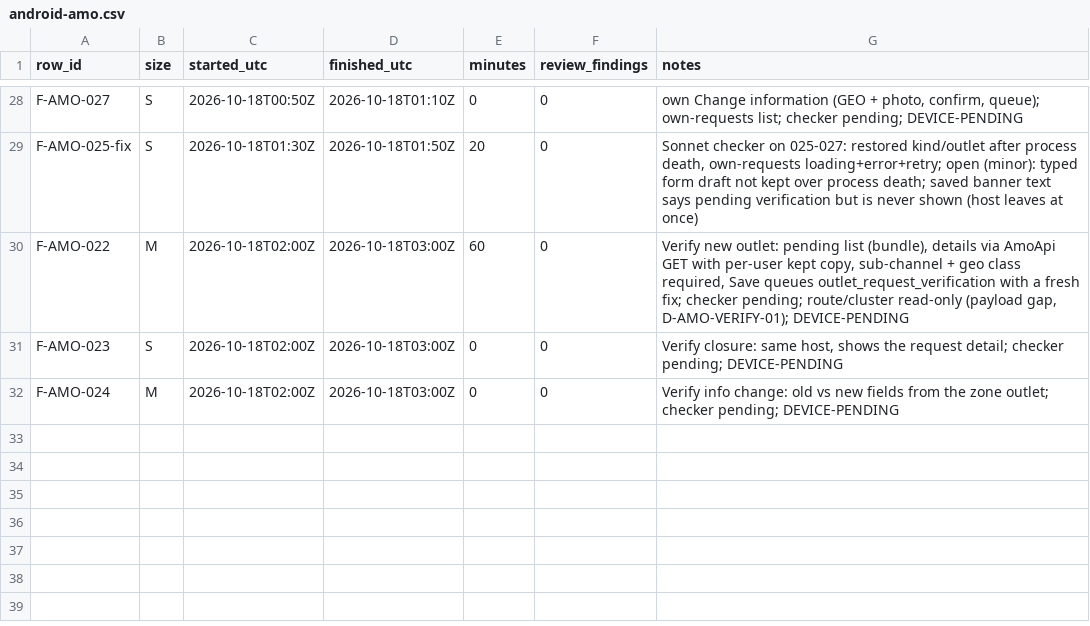
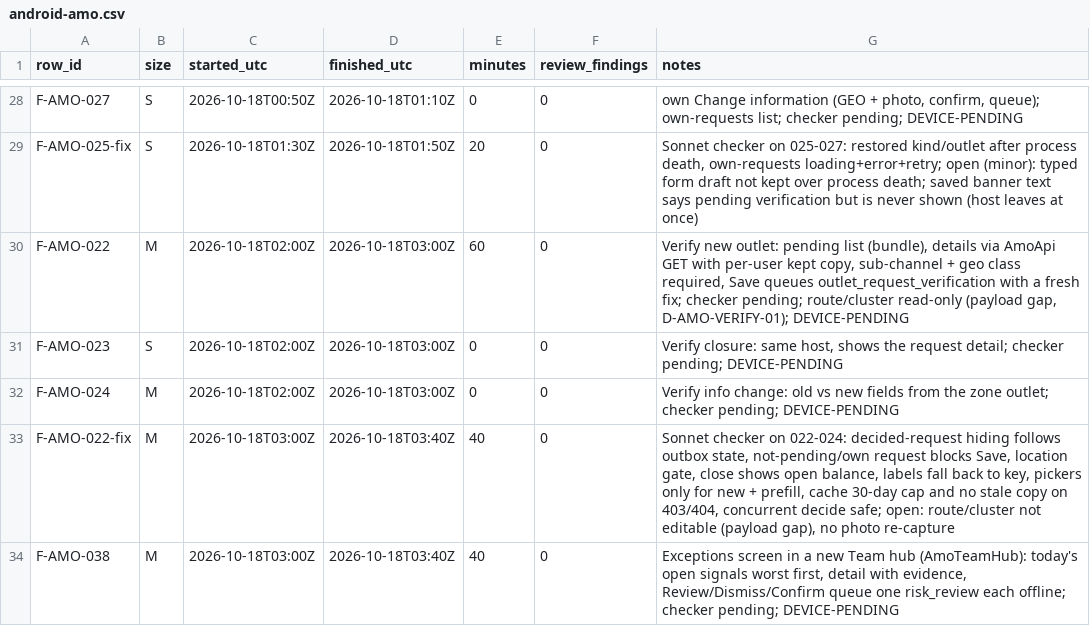
Before and after one commit to asefameerador96-ctrl/Aron-Pro-Max, a CSV file: docs/status/android-amo.csv, drawn as a sheet; only a part is shown, gaps mark what is left out.

```diff
--- a/docs/status/android-amo.csv
+++ b/docs/status/android-amo.csv
@@ -32 +32,3 @@ F-AMO-023,S,2026-10-18T02:00Z,2026-10-18T03:00Z,0,0,"Verify closure: same host,
 F-AMO-024,M,2026-10-18T02:00Z,2026-10-18T03:00Z,0,0,"Verify info change: old vs new fields from the zone outlet; checker pending; DEVICE-PENDING"
+F-AMO-022-fix,M,2026-10-18T03:00Z,2026-10-18T03:40Z,40,0,"Sonnet checker on 022-024: decided-request hiding follows outbox state, not-pending/own request blocks Save, location gate, close shows open balance, labels fall back to key, pickers only for new + prefill, cache 30-day cap and no stale copy on 403/404, concurrent decide safe; open: route/cluster not editable (payload gap), no photo re-capture"
+F-AMO-038,M,2026-10-18T03:00Z,2026-10-18T03:40Z,40,0,"Exceptions screen in a new Team hub (AmoTeamHub): today's open signals worst first, detail with evidence, Review/Dismiss/Confirm queue one risk_review each offline; checker pending; DEVICE-PENDING"
```
Also changed, not shown: 13 other files.
